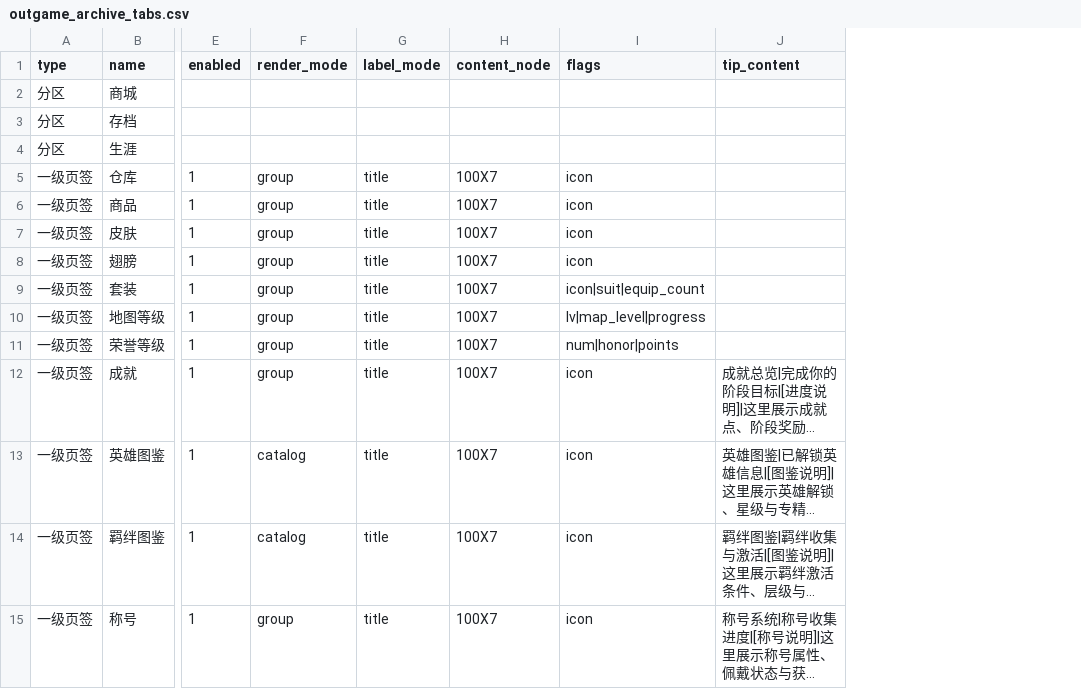
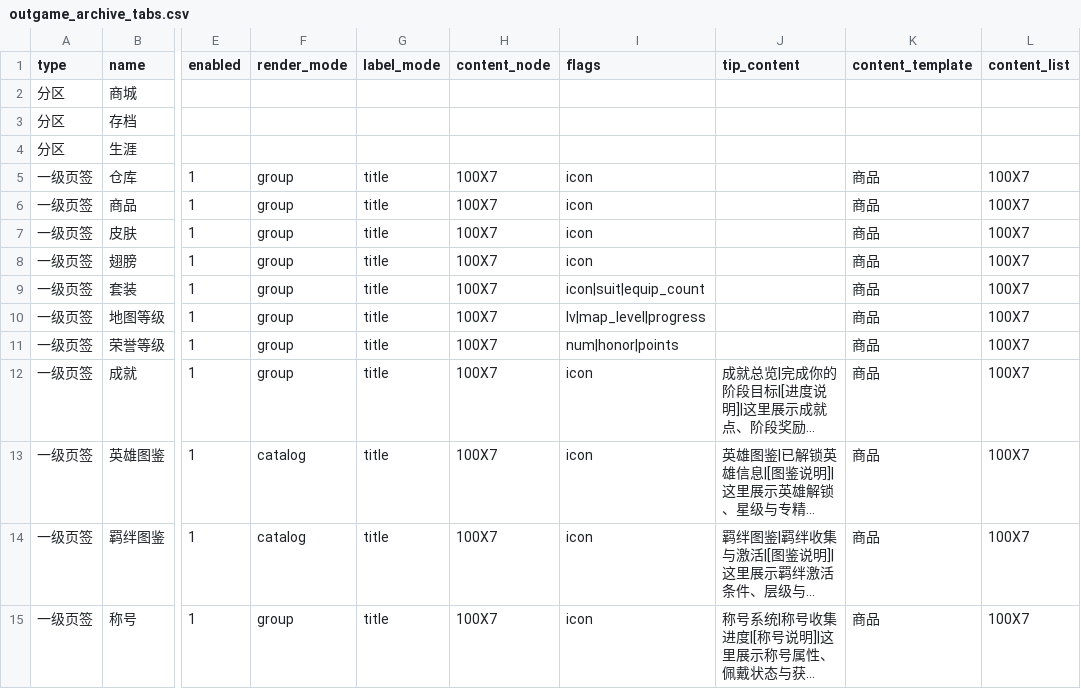
Before and after one commit to WindXRan/y3td, a CSV file: maps/EntryMap/script/data_csv/outgame/outgame_archive_tabs.csv, drawn as a sheet; only a part is shown, gaps mark what is left out; long unchanged cells end in …; the diff names each change by its address in the sheet, - before the commit and + after, or states it on an @@ line.

Commit message:
refactor: 页签表增加内容模板和内容列表列
- outgame_archive_tabs.csv: 新增 content_template 和 content_list 列
- archive_tab_definitions.lua: 读取新列，添加 get_content_template/get_content_list
- outgame_archive_shop.lua:
  - build_content_groups: 按 content_list 分组，容器路径从
    ArchiveMain.内容列表.<content_list>，模板从 ArchiveMain.内容模板.
    <content_template> 读取 cell 子控件
  - resolve_active_group_key: 改为按 content_list 匹配
  - 移除不再使用的 get_content_node_for_tab

```diff
--- a/maps/EntryMap/script/data_csv/outgame/outgame_archive_tabs.csv
+++ b/maps/EntryMap/script/data_csv/outgame/outgame_archive_tabs.csv
+column K (content_template), rows 5-15: all 商品
+column L (content_list), rows 5-15: all 100X7
```
Also changed, not shown: 2 other files.
